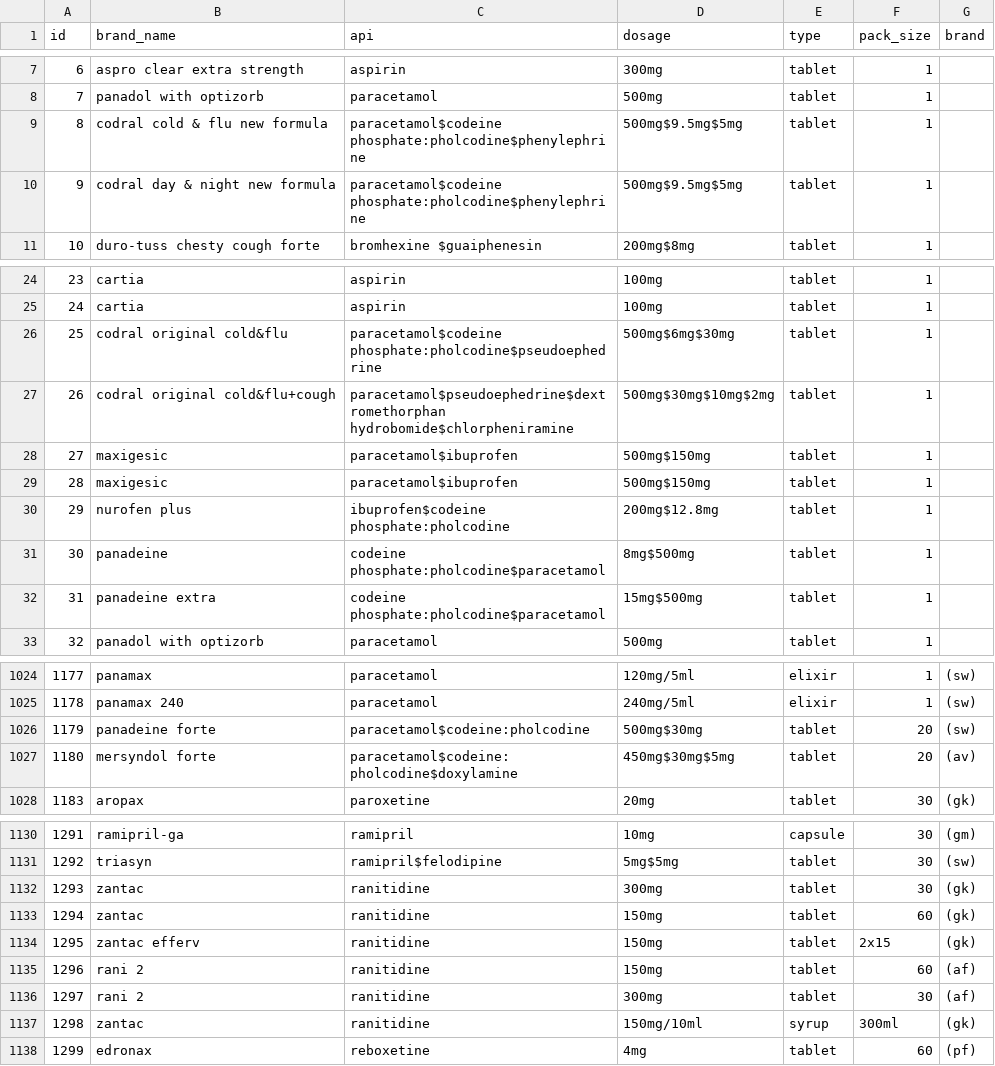
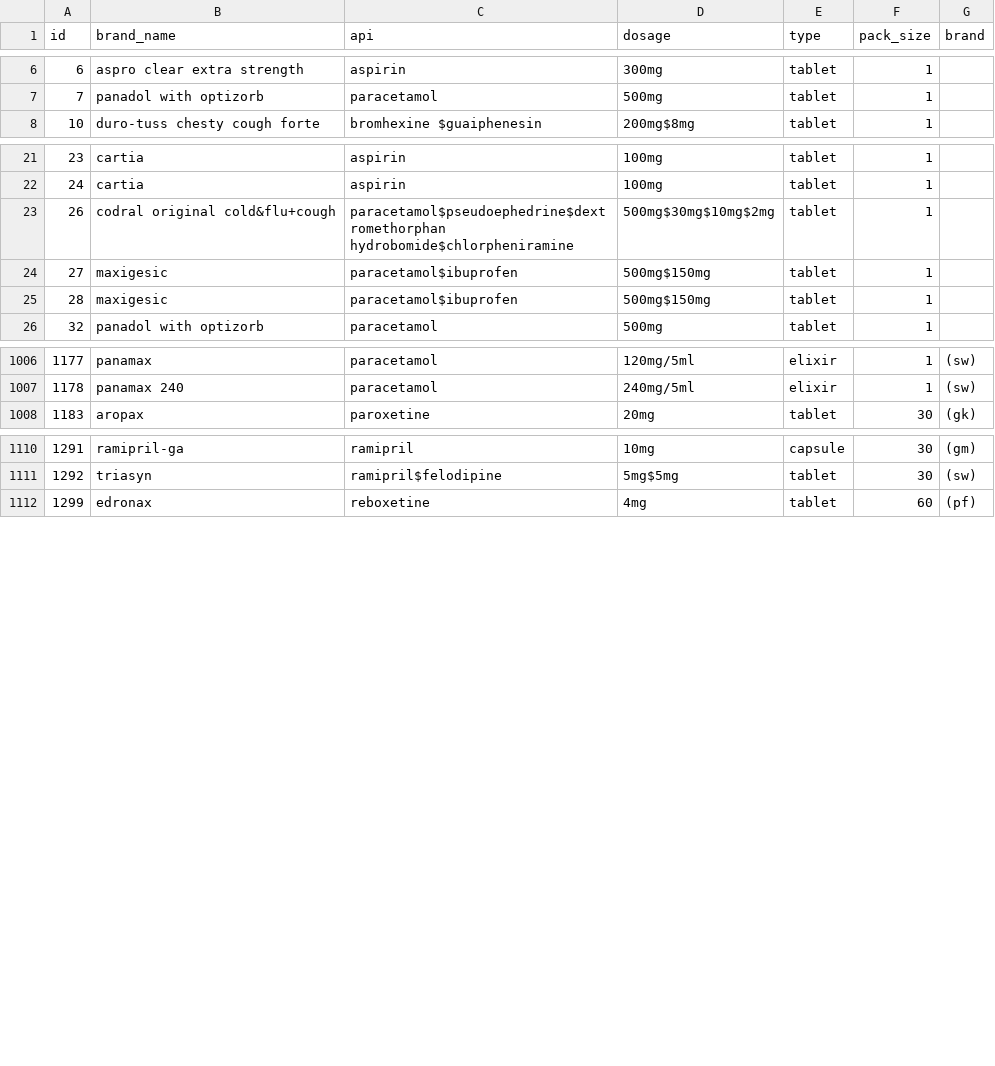
Before and after one commit to chiachinggg/Medication-Dispensing-with-Image-Processing, a CSV file: mydispense_meds_modified/med_data_latest.csv, drawn as a sheet; only a part is shown, gaps mark what is left out; the diff covers the shown part only.

```diff
--- a/mydispense_meds_modified/med_data_latest.csv
+++ b/mydispense_meds_modified/med_data_latest.csv
@@ -8,4 +7,2 @@ id,brand_name,api,dosage,type,pack_size,brand
 7,panadol with optizorb,paracetamol,500mg,tablet,1,
-8,codral cold & flu new formula,paracetamol$codeine phosphate:pholcodine$phenylephrine,500mg$9.5mg$5mg,tablet,1,
-9,codral day & night new formula,paracetamol$codeine phosphate:pholcodine$phenylephrine,500mg$9.5mg$5mg,tablet,1,
 10,duro-tuss chesty cough forte,bromhexine $guaiphenesin,200mg$8mg,tablet,1,
@@ -25,3 +22,2 @@ id,brand_name,api,dosage,type,pack_size,brand
 24,cartia,aspirin,100mg,tablet,1,
-25,codral original cold&flu,paracetamol$codeine phosphate:pholcodine$pseudoephedrine,500mg$6mg$30mg,tablet,1,
 26,codral original cold&flu+cough,paracetamol$pseudoephedrine$dextromethorphan hydrobomide$chlorpheniramine,500mg$30mg$10mg$2mg,tablet,1,
@@ -29,5 +25,2 @@ id,brand_name,api,dosage,type,pack_size,brand
 28,maxigesic,paracetamol$ibuprofen,500mg$150mg,tablet,1,
-29,nurofen plus,ibuprofen$codeine phosphate:pholcodine,200mg$12.8mg,tablet,1,
-30,panadeine,codeine phosphate:pholcodine$paracetamol,8mg$500mg,tablet,1,
-31,panadeine extra,codeine phosphate:pholcodine$paracetamol,15mg$500mg,tablet,1,
 32,panadol with optizorb,paracetamol,500mg,tablet,1,
@@ -1025,4 +1007,2 @@ id,brand_name,api,dosage,type,pack_size,brand
 1178,panamax 240,paracetamol,240mg/5ml,elixir,1,(sw)
-1179,panadeine forte,paracetamol$codeine:pholcodine,500mg$30mg,tablet,20,(sw)
-1180,mersyndol forte,paracetamol$codeine:pholcodine$doxylamine,450mg$30mg$5mg,tablet,20,(av)
 1183,aropax,paroxetine,20mg,tablet,30,(gk)
@@ -1131,8 +1111,2 @@ id,brand_name,api,dosage,type,pack_size,brand
 1292,triasyn ,ramipril$felodipine,5mg$5mg,tablet,30,(sw)
-1293,zantac,ranitidine,300mg,tablet,30,(gk)
-1294,zantac,ranitidine,150mg,tablet,60,(gk)
-1295,zantac efferv,ranitidine,150mg,tablet,2x15,(gk)
-1296,rani 2,ranitidine,150mg,tablet,60,(af)
-1297,rani 2,ranitidine,300mg,tablet,30,(af)
-1298,zantac,ranitidine,150mg/10ml,syrup,300ml,(gk)
 1299,edronax,reboxetine,4mg,tablet,60,(pf)
```
Also changed, not shown: 12 removed rows elsewhere in this file, 3 other files.
